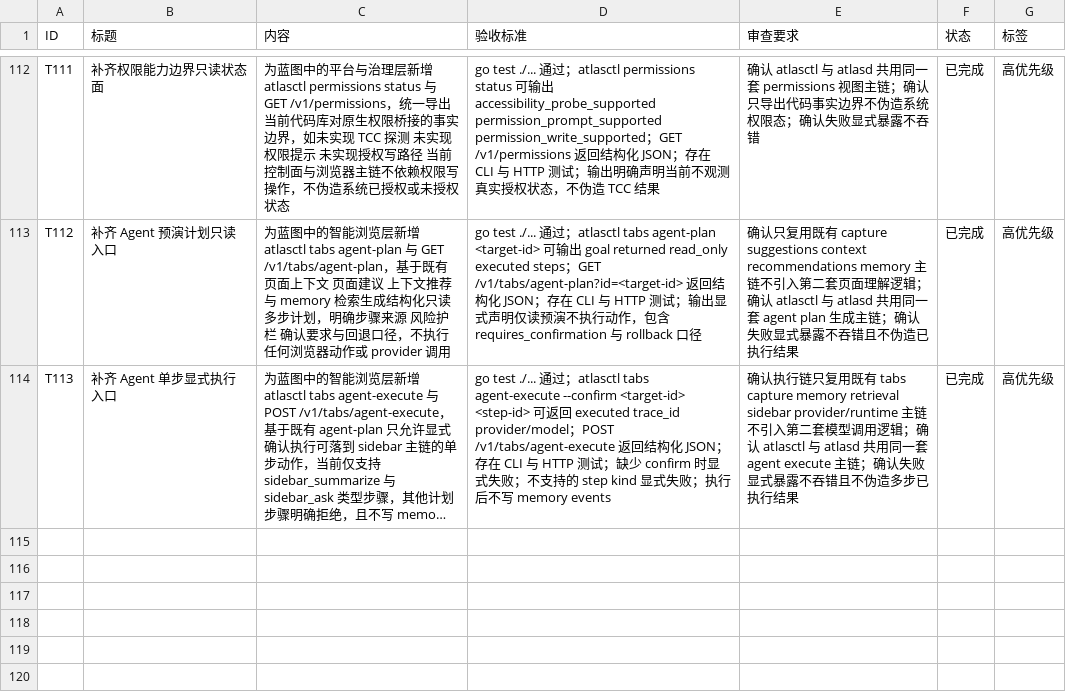
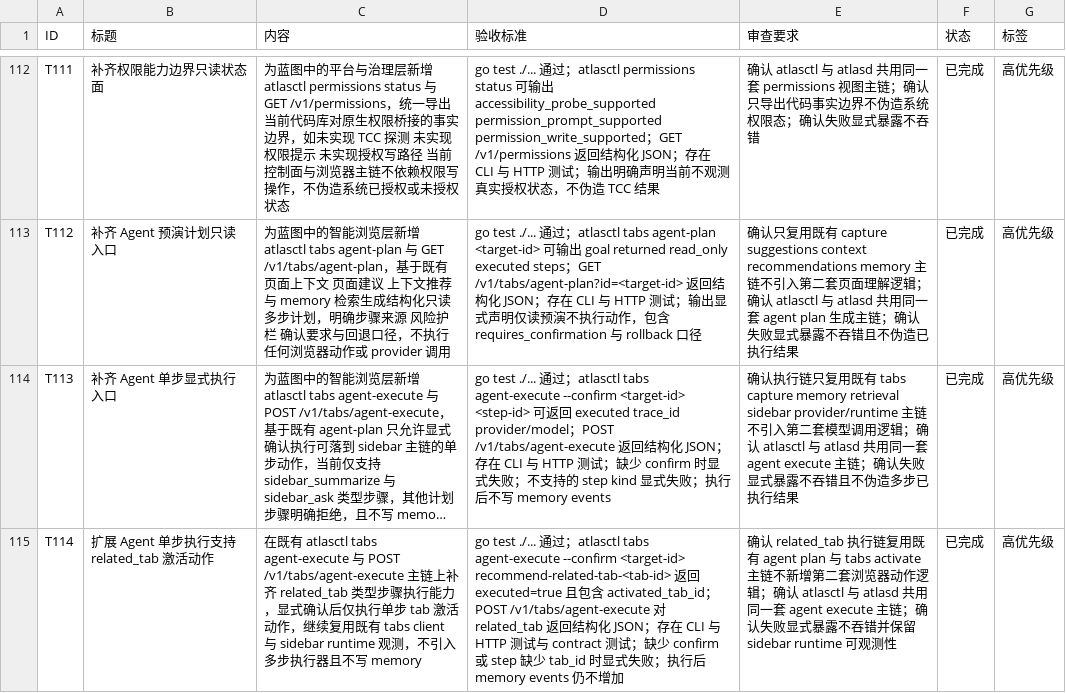
Before and after one commit to MisonL/AtlasX-Go, a CSV file: tasks.csv, drawn as a sheet; only a part is shown, gaps mark what is left out; long unchanged cells end in …; the diff names each change by its address in the sheet, - before the commit and + after, or states it on an @@ line.

Commit message:
Support related-tab agent execute step

```diff
--- a/tasks.csv
+++ b/tasks.csv
+row 115: T114 | 扩展 Agent 单步执行支持 related_tab 激活动作 | 在既有 atlasctl tabs agent-execute 与 POST /v1/tabs/agent-execute 主链上补齐 related_tab 类型步骤执行能力，显式确认后仅执行单步 tab 激活动作，继续复用既有 tabs client 与 sidebar runtime 观测，不引入多步执行器且不写 memory | go test ./... 通过；atlasctl tabs agent-execute --confirm <target-id> recommend-related-tab-<tab-id> 返回 executed=true 且包含 activated_tab_id；POST /v1/tabs/agent-execute 对 related_tab 返回结构化 JSON；存在 CLI 与 HTTP 测试与 contract 测试；缺少 confirm 或 step 缺少 tab_id 时显式失败；执行后 memory events 仍不增加 | 确认 related_tab 执行链复用既有 agent plan 与 tabs activate 主链不新增第二套浏览器动作逻辑；确认 atlasctl 与 atlasd 共用同一套 agent execute 主链；确认失败显式暴露不吞错并保留 sidebar runtime 可观测性 | 已完成 | 高优先级
```
Also changed, not shown: 14 other files.
